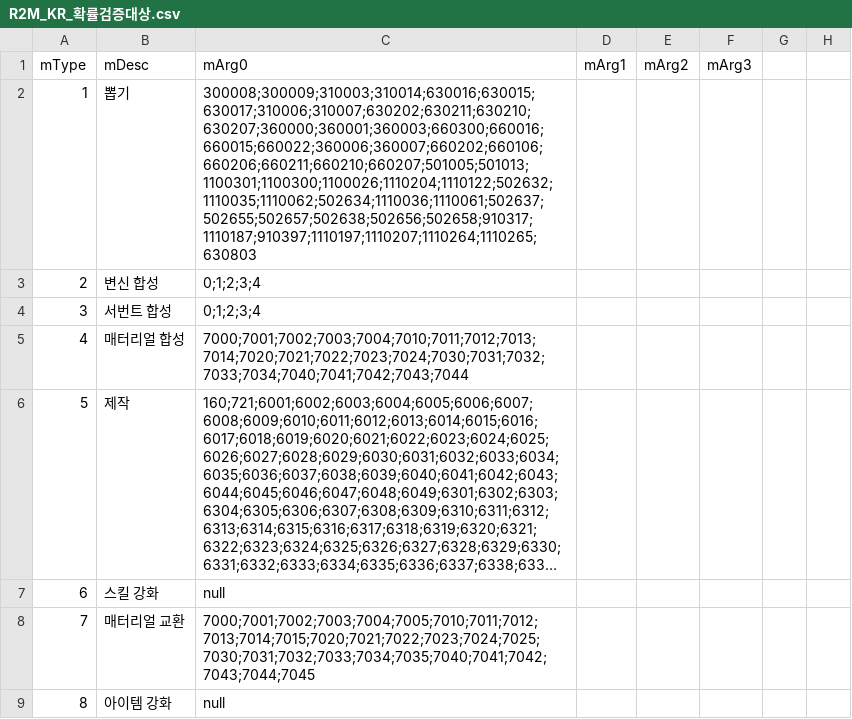
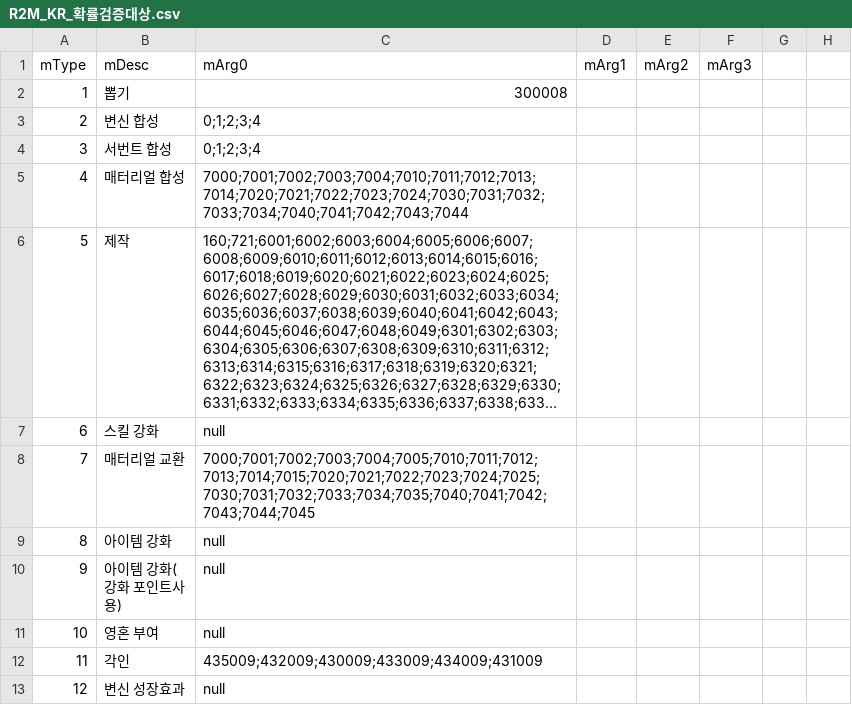
Before and after one commit to SungMinseok/r2mProbLog, a CSV file: R2M_KR_확률검증대상.csv, drawn as a sheet; only a part is shown; the shorter side is filled out with more unchanged rows; long unchanged cells end in …; the diff names each change by its address in the sheet, - before the commit and + after, or states it on an @@ line.

```diff
--- a/R2M_KR_확률검증대상.csv
+++ b/R2M_KR_확률검증대상.csv
-C2 (mArg0): 300008;300009;310003;310014;630016;630015;630017;310006;310007;630202;630211;630210;630207;360000;360001;360003;660300;660016;660015;660022;360006;360007;660202;660106;660206;660211;660210;660207;501005;501013;1100301;1100300;1100026;1110204;1110122;502632;1110035;1110062;502634;1110036;1110061;502637;502655;502657;502638;502656;502658;910317;1110187;910397;1110197;1110207;1110264;1110265;630803
+C2 (mArg0): 300008
```
Also changed, not shown: probInfo.csv, 34 other files.
